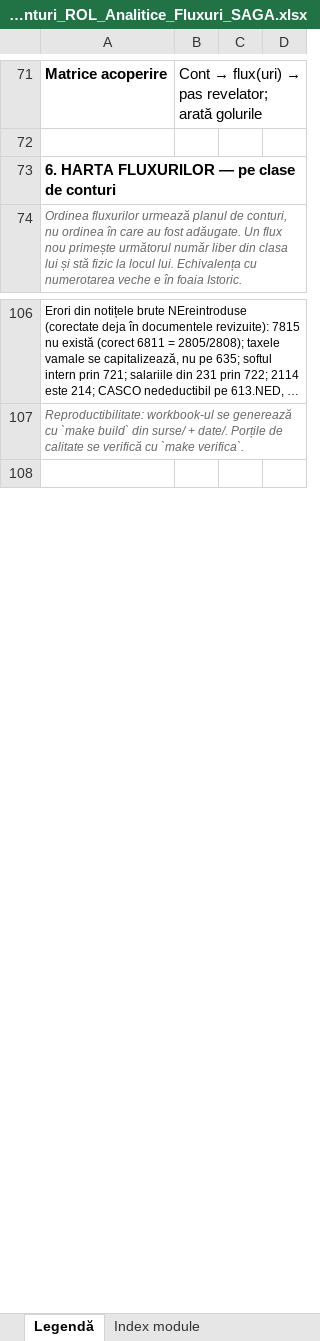
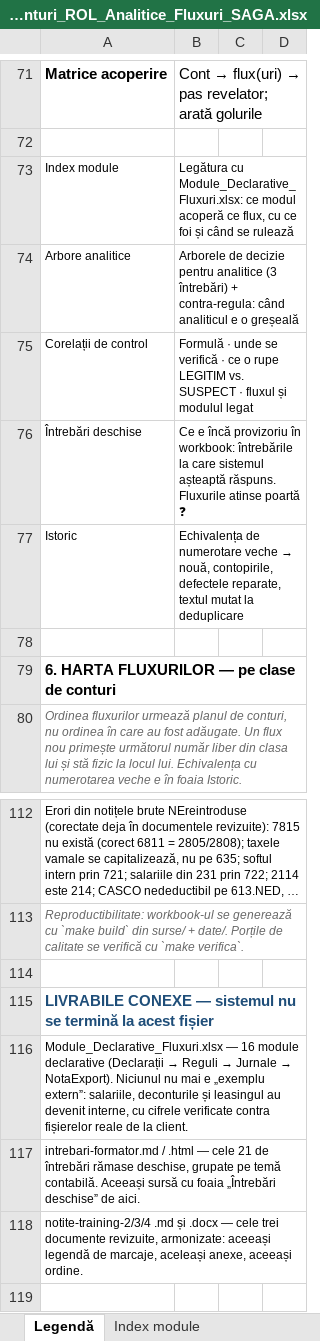
Before and after one commit to lucapaguroidea-ops/9LIFE_CURSCONTA, an Excel workbook: dist/Plan_de_conturi_ROL_Analitice_Fluxuri_SAGA.xlsx, sheet Legendă, drawn as a sheet; only a part is shown, gaps mark what is left out; long unchanged cells end in …; values as stored, in another font and other column widths than the file's, no borders; the diff names each change by its address in the sheet, - before the commit and + after, or states it on an @@ line.

```diff
--- a/dist/Plan_de_conturi_ROL_Analitice_Fluxuri_SAGA.xlsx (sheet Legendă)
+++ b/dist/Plan_de_conturi_ROL_Analitice_Fluxuri_SAGA.xlsx (sheet Legendă)
+row 73: Index module | Legătura cu Module_Declarative_Fluxuri.xlsx: ce modul acoperă ce flux, cu ce foi și când se rulează
+row 74: Arbore analitice | Arborele de decizie pentru analitice (3 întrebări) + contra-regula: când analiticul e o greșeală
+row 75: Corelații de control | Formulă · unde se verifică · ce o rupe LEGITIM vs. SUSPECT · fluxul și modulul legat
+row 76: Întrebări deschise | Ce e încă provizoriu în workbook: întrebările la care sistemul așteaptă răspuns. Fluxurile atinse poartă ❓
+row 77: Istoric | Echivalența de numerotare veche → nouă, contopirile, defectele reparate, textul mutat la deduplicare
+row 78: (empty)
+row 114: (empty)
+row 115: LIVRABILE CONEXE — sistemul nu se termină la acest fișier
+row 116: Module_Declarative_Fluxuri.xlsx — 16 module declarative (Declarații → Reguli → Jurnale → NotaExport). Niciunul nu mai e „exemplu extern”: salariile, deconturile și leasingul au devenit interne, cu cifrele verificate contra fișierelor reale de la client.
+row 117: intrebari-formator.md / .html — cele 21 de întrebări rămase deschise, grupate pe temă contabilă. Aceeași sursă cu foaia „Întrebări deschise” de aici.
+row 118: notite-training-2/3/4 .md și .docx — cele trei documente revizuite, armonizate: aceeași legendă de marcaje, aceleași anexe, aceeași ordine.
```
Also changed, not shown: sheet Matrice acoperire, sheet Fluxuri, sheet Corelații de control, other sheet tabs, dist/Module_Declarative_Fluxuri.xlsx, 9 other files.
